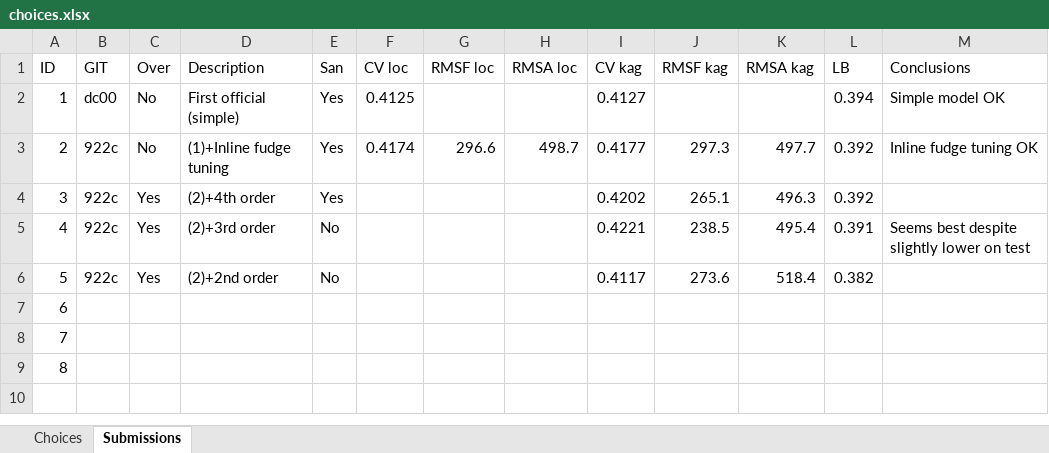
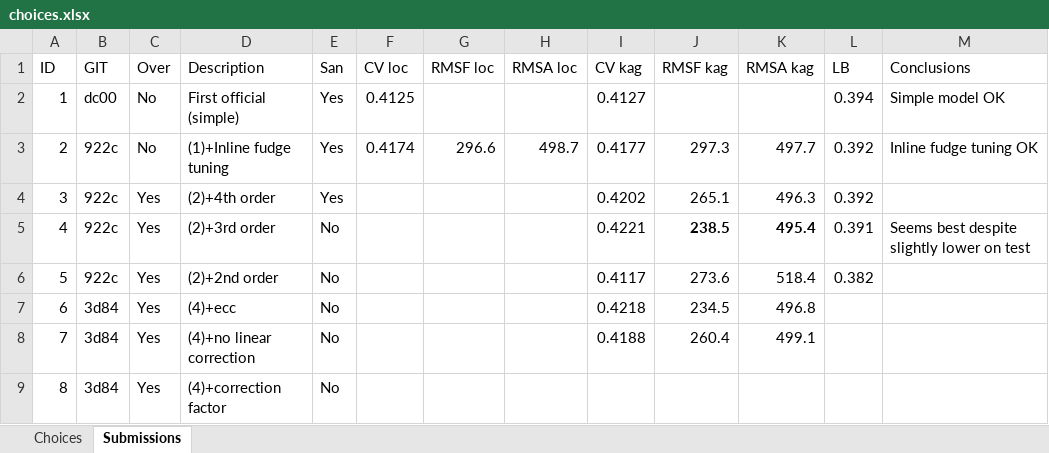
Before and after one commit to jcottaar/ariel2, an Excel workbook: choices.xlsx, sheet Submissions, drawn as a sheet; values as stored, in another font and other column widths than the file's, no borders; table styles not drawn; the diff names each change by its address in the sheet, - before the commit and + after, or states it on an @@ line.

```diff
--- a/choices.xlsx (sheet Submissions)
+++ b/choices.xlsx (sheet Submissions)
-J5:K5 bold: off
+J5:K5 bold: on
-B7:B9 (GIT): (empty)
+B7:B9 (GIT): 3d84
-C7:C9 (Over): (empty)
+C7:C9 (Over): Yes
-D7 (Description): (empty)
+D7 (Description): (4)+ecc
-E7:E9 (San): (empty)
+E7:E9 (San): No
-I7 (CV kag): (empty)
+I7 (CV kag): 0.4218
-J7 (RMSF kag): (empty)
+J7 (RMSF kag): 234.5
-K7 (RMSA kag): (empty)
+K7 (RMSA kag): 496.8
-D8 (Description): (empty)
+D8 (Description): (4)+no linear correction
-I8 (CV kag): (empty)
+I8 (CV kag): 0.4188
-J8 (RMSF kag): (empty)
+J8 (RMSF kag): 260.4
-K8 (RMSA kag): (empty)
+K8 (RMSA kag): 499.1
-D9 (Description): (empty)
+D9 (Description): (4)+correction factor
```
Also changed, not shown: sheet Choices, 3 other files.
